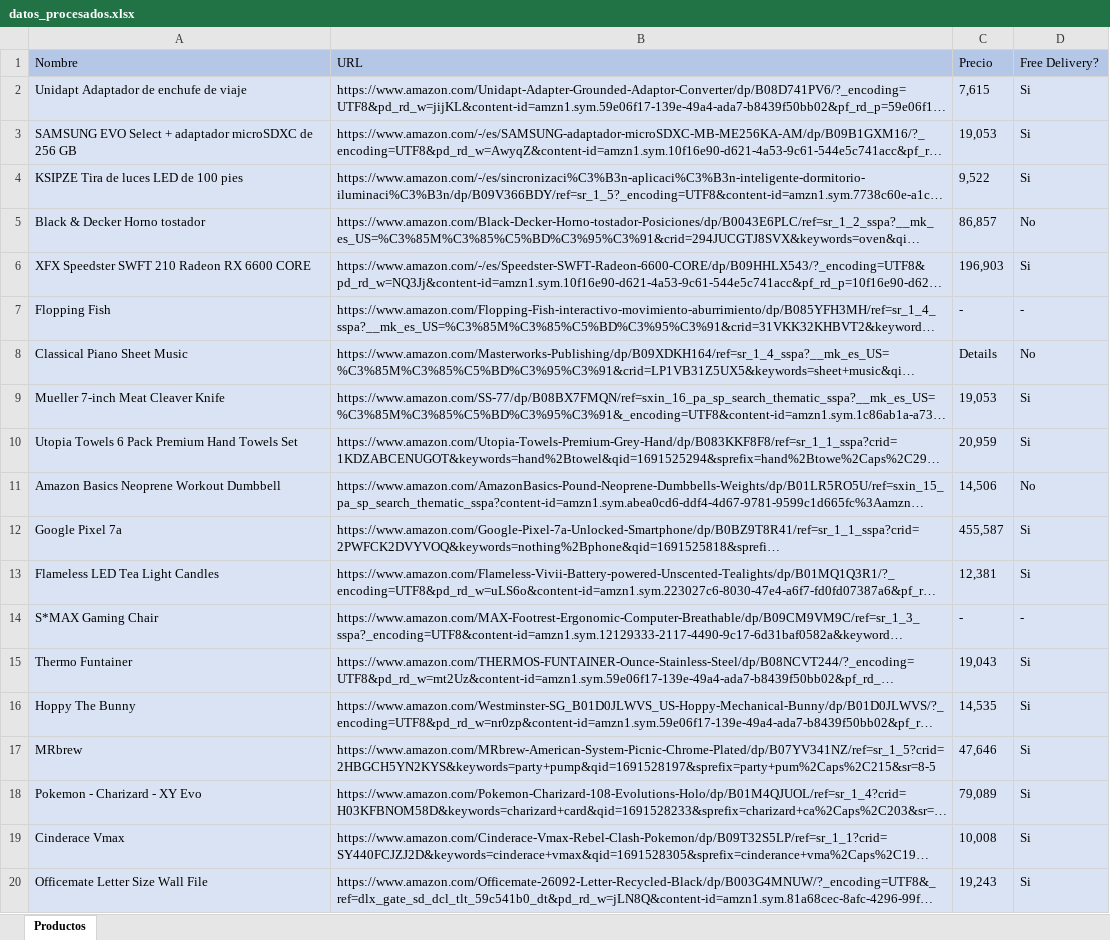
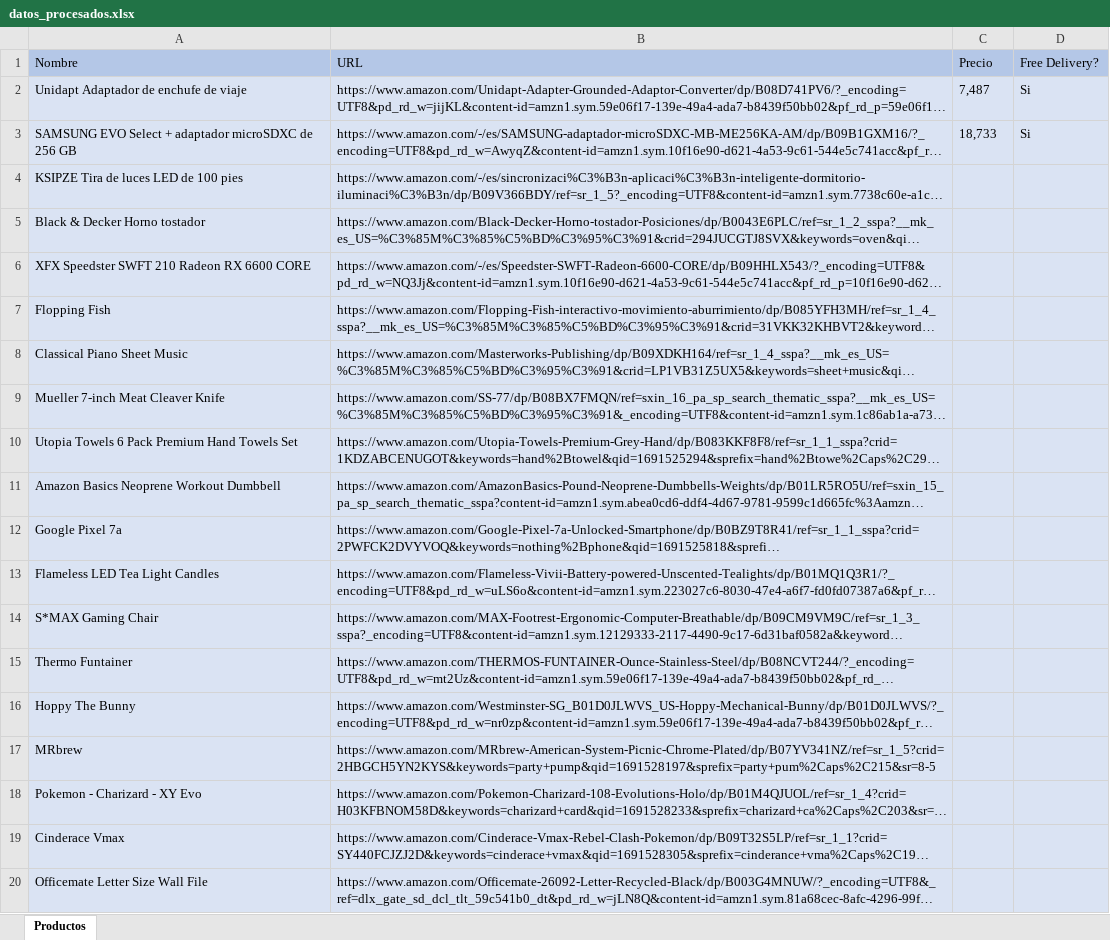
Before and after one commit to Javoopls/EDSA_AmazonBot, an Excel workbook: Data/Output/datos_procesados.xlsx, sheet Productos, drawn as a sheet; long unchanged cells end in …; values as stored, in another font and other column widths than the file's, no borders; the diff names each change by its address in the sheet, - before the commit and + after, or states it on an @@ line.

```diff
--- a/Data/Output/datos_procesados.xlsx (sheet Productos)
+++ b/Data/Output/datos_procesados.xlsx (sheet Productos)
-C2 (Precio): 7,615
+C2 (Precio): 7,487
-C3 (Precio): 19,053
+C3 (Precio): 18,733
-C4 (Precio): 9,522
+C4 (Precio): (empty)
-D4 (Free Delivery?): Si
+D4 (Free Delivery?): (empty)
-C5 (Precio): 86,857
+C5 (Precio): (empty)
-D5 (Free Delivery?): No
+D5 (Free Delivery?): (empty)
-C6 (Precio): 196,903
+C6 (Precio): (empty)
-D6 (Free Delivery?): Si
+D6 (Free Delivery?): (empty)
-C7 (Precio): -
+C7 (Precio): (empty)
-D7 (Free Delivery?): -
+D7 (Free Delivery?): (empty)
-C8 (Precio): Details
+C8 (Precio): (empty)
-D8 (Free Delivery?): No
+D8 (Free Delivery?): (empty)
-C9 (Precio): 19,053
+C9 (Precio): (empty)
-D9:D10 (Free Delivery?): Si
+D9:D10 (Free Delivery?): (empty)
-C10 (Precio): 20,959
+C10 (Precio): (empty)
-C11 (Precio): 14,506
+C11 (Precio): (empty)
-D11 (Free Delivery?): No
+D11 (Free Delivery?): (empty)
-C12 (Precio): 455,587
+C12 (Precio): (empty)
-D12:D13 (Free Delivery?): Si
+D12:D13 (Free Delivery?): (empty)
-C13 (Precio): 12,381
+C13 (Precio): (empty)
-C14 (Precio): -
+C14 (Precio): (empty)
-D14 (Free Delivery?): -
+D14 (Free Delivery?): (empty)
-C15 (Precio): 19,043
+C15 (Precio): (empty)
-D15:D20 (Free Delivery?): Si
+D15:D20 (Free Delivery?): (empty)
-C16 (Precio): 14,535
+C16 (Precio): (empty)
-C17 (Precio): 47,646
+C17 (Precio): (empty)
-C18 (Precio): 79,089
+C18 (Precio): (empty)
-C19 (Precio): 10,008
+C19 (Precio): (empty)
-C20 (Precio): 19,243
+C20 (Precio): (empty)
```
Also changed, not shown: Data/Config.xlsx, 5 other files.
